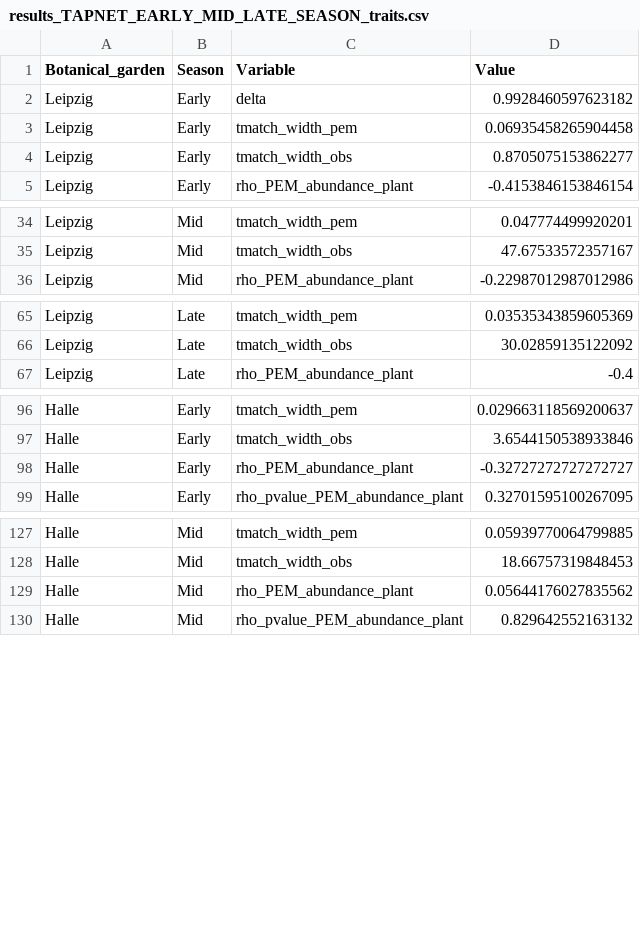
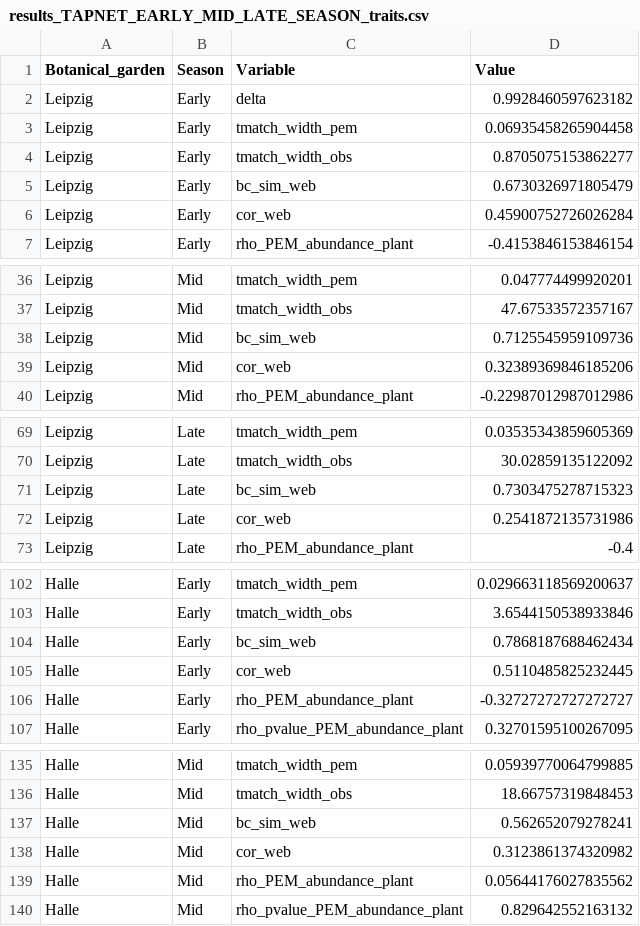
Before and after one commit to JoseBSL/PollObs, a CSV file: Data/Working_files/results_TAPNET_EARLY_MID_LATE_SEASON_traits.csv, drawn as a sheet; only a part is shown, gaps mark what is left out; the diff covers the shown part only; the diff names each change by its address in the sheet, - before the commit and + after, or states it on an @@ line.

Commit message:
update metrics for EARLY, MID and LATE season TAPNET

```diff
--- a/Data/Working_files/results_TAPNET_EARLY_MID_LATE_SEASON_traits.csv
+++ b/Data/Working_files/results_TAPNET_EARLY_MID_LATE_SEASON_traits.csv
+row 5: Leipzig | Early | bc_sim_web | 0.6730326971805479
+row 6: Leipzig | Early | cor_web | 0.45900752726026284
+row 38: Leipzig | Mid | bc_sim_web | 0.7125545959109736
+row 39: Leipzig | Mid | cor_web | 0.32389369846185206
+row 71: Leipzig | Late | bc_sim_web | 0.7303475278715323
+row 72: Leipzig | Late | cor_web | 0.2541872135731986
+row 104: Halle | Early | bc_sim_web | 0.7868187688462434
+row 105: Halle | Early | cor_web | 0.5110485825232445
+row 137: Halle | Mid | bc_sim_web | 0.562652079278241
+row 138: Halle | Mid | cor_web | 0.3123861374320982
```
Also changed, not shown: 8 added rows elsewhere in this file, 2 other files.
